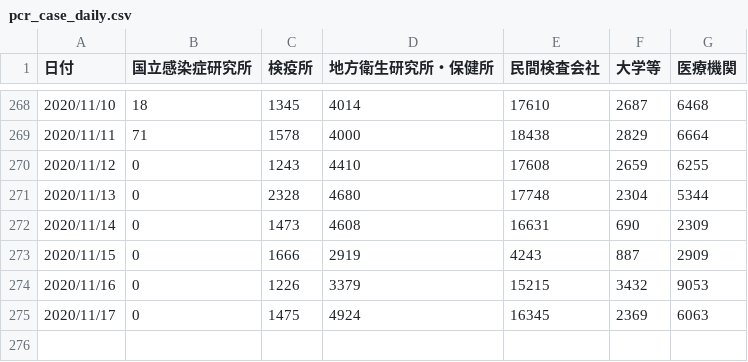
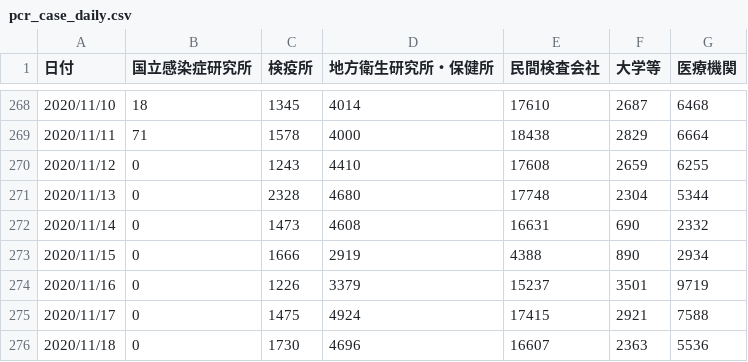
Before and after one commit to kaz-ogiwara/covid19, a CSV file: data/pcr_case_daily.csv, drawn as a sheet; only a part is shown, gaps mark what is left out; the diff names each change by its address in the sheet, - before the commit and + after, or states it on an @@ line.

```diff
--- a/data/pcr_case_daily.csv
+++ b/data/pcr_case_daily.csv
-G272 (医療機関): 2309
+G272 (医療機関): 2332
-E273 (民間検査会社): 4243
+E273 (民間検査会社): 4388
-F273 (大学等): 887
+F273 (大学等): 890
-G273 (医療機関): 2909
+G273 (医療機関): 2934
-E274 (民間検査会社): 15215
+E274 (民間検査会社): 15237
-F274 (大学等): 3432
+F274 (大学等): 3501
-G274 (医療機関): 9053
+G274 (医療機関): 9719
-E275 (民間検査会社): 16345
+E275 (民間検査会社): 17415
-F275 (大学等): 2369
+F275 (大学等): 2921
-G275 (医療機関): 6063
+G275 (医療機関): 7588
+row 276: 2020/11/18 | 0 | 1730 | 4696 | 16607 | 2363 | 5536
```
Also changed, not shown: data/cases_total.csv, data/death_total.csv, 7 other files.
